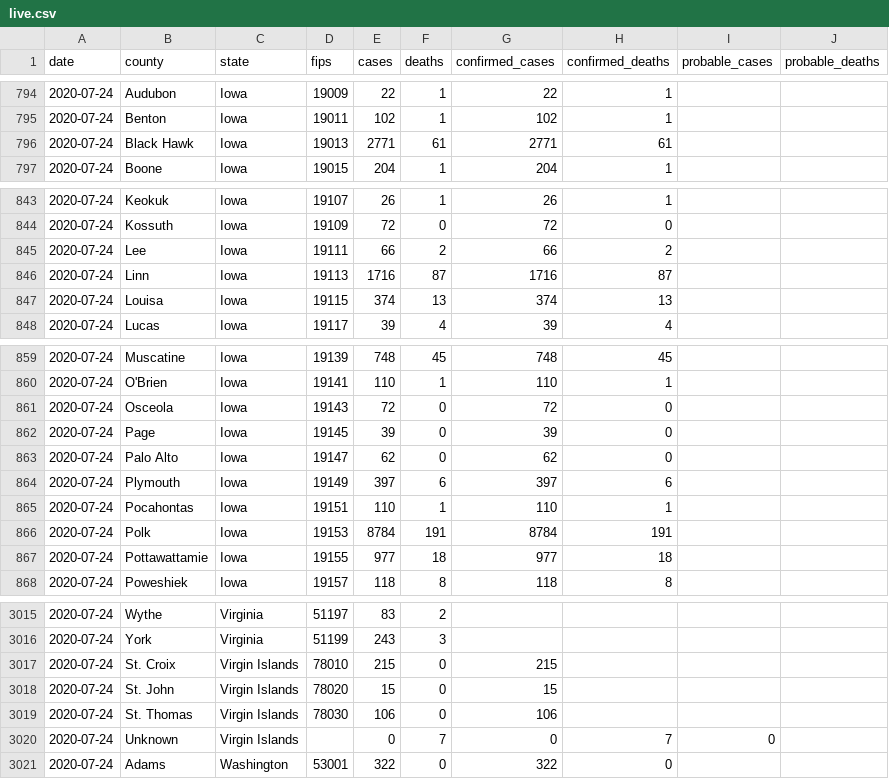
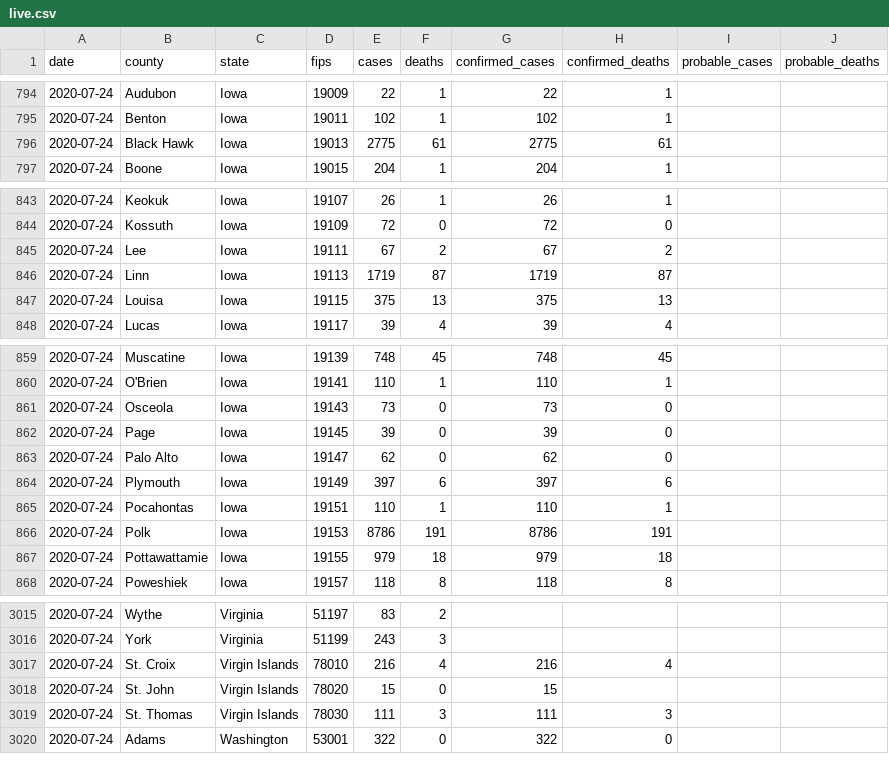
Before and after one commit to freedmand/covid19map.us, a CSV file: preprocessing/live.csv, drawn as a sheet; only a part is shown, gaps mark what is left out; the diff covers the shown part only.

Commit message:
Automatic data update (Jul 24, 2020 at 5:25 AM EDT)

```diff
--- a/preprocessing/live.csv
+++ b/preprocessing/live.csv
@@ -795,3 +795,3 @@ date,county,state,fips,cases,deaths,confirmed_cases,confirmed_deaths,probable_ca
 2020-07-24,Benton,Iowa,19011,102,1,102,1,,
-2020-07-24,Black Hawk,Iowa,19013,2771,61,2771,61,,
+2020-07-24,Black Hawk,Iowa,19013,2775,61,2775,61,,
 2020-07-24,Boone,Iowa,19015,204,1,204,1,,
@@ -844,5 +844,5 @@ date,county,state,fips,cases,deaths,confirmed_cases,confirmed_deaths,probable_ca
 2020-07-24,Kossuth,Iowa,19109,72,0,72,0,,
-2020-07-24,Lee,Iowa,19111,66,2,66,2,,
-2020-07-24,Linn,Iowa,19113,1716,87,1716,87,,
-2020-07-24,Louisa,Iowa,19115,374,13,374,13,,
+2020-07-24,Lee,Iowa,19111,67,2,67,2,,
+2020-07-24,Linn,Iowa,19113,1719,87,1719,87,,
+2020-07-24,Louisa,Iowa,19115,375,13,375,13,,
 2020-07-24,Lucas,Iowa,19117,39,4,39,4,,
@@ -860,3 +860,3 @@ date,county,state,fips,cases,deaths,confirmed_cases,confirmed_deaths,probable_ca
 2020-07-24,O'Brien,Iowa,19141,110,1,110,1,,
-2020-07-24,Osceola,Iowa,19143,72,0,72,0,,
+2020-07-24,Osceola,Iowa,19143,73,0,73,0,,
 2020-07-24,Page,Iowa,19145,39,0,39,0,,
@@ -865,4 +865,4 @@ date,county,state,fips,cases,deaths,confirmed_cases,confirmed_deaths,probable_ca
 2020-07-24,Pocahontas,Iowa,19151,110,1,110,1,,
-2020-07-24,Polk,Iowa,19153,8784,191,8784,191,,
-2020-07-24,Pottawattamie,Iowa,19155,977,18,977,18,,
+2020-07-24,Polk,Iowa,19153,8786,191,8786,191,,
+2020-07-24,Pottawattamie,Iowa,19155,979,18,979,18,,
 2020-07-24,Poweshiek,Iowa,19157,118,8,118,8,,
@@ -3016,6 +3016,5 @@ date,county,state,fips,cases,deaths,confirmed_cases,confirmed_deaths,probable_ca
 2020-07-24,York,Virginia,51199,243,3,,,,
-2020-07-24,St. Croix,Virgin Islands,78010,215,0,215,,,
+2020-07-24,St. Croix,Virgin Islands,78010,216,4,216,4,,
 2020-07-24,St. John,Virgin Islands,78020,15,0,15,,,
-2020-07-24,St. Thomas,Virgin Islands,78030,106,0,106,,,
-2020-07-24,Unknown,Virgin Islands,,0,7,0,7,0,
+2020-07-24,St. Thomas,Virgin Islands,78030,111,3,111,3,,
 2020-07-24,Adams,Washington,53001,322,0,322,0,,
```
Also changed, not shown: 10 edited cells elsewhere in this file, 3 other files.
